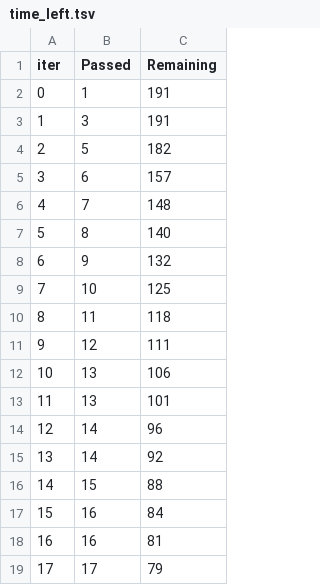
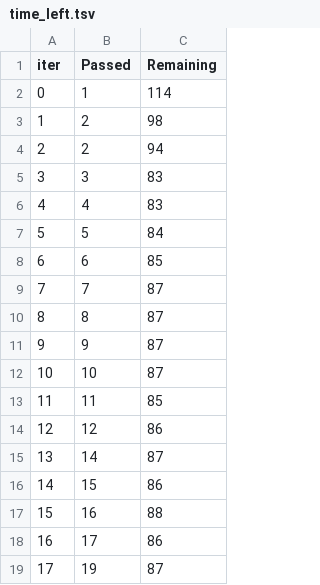
Before and after one commit to shahin509/MLproject-1, a TSV file: catboost_info/time_left.tsv, drawn as a sheet; only a part is shown; the diff covers the shown part only.

```diff
--- a/catboost_info/time_left.tsv
+++ b/catboost_info/time_left.tsv
@@ -1,19 +1,19 @@
 iter	Passed	Remaining
-0	1	191
-1	3	191
-2	5	182
-3	6	157
-4	7	148
-5	8	140
-6	9	132
-7	10	125
-8	11	118
-9	12	111
-10	13	106
-11	13	101
-12	14	96
-13	14	92
-14	15	88
-15	16	84
-16	16	81
-17	17	79
+0	1	114
+1	2	98
+2	2	94
+3	3	83
+4	4	83
+5	5	84
+6	6	85
+7	7	87
+8	8	87
+9	9	87
+10	10	87
+11	11	85
+12	12	86
+13	14	87
+14	15	86
+15	16	88
+16	17	86
+17	19	87
```
Also changed, not shown: 163 edited cells elsewhere in this file, 6 other files.
